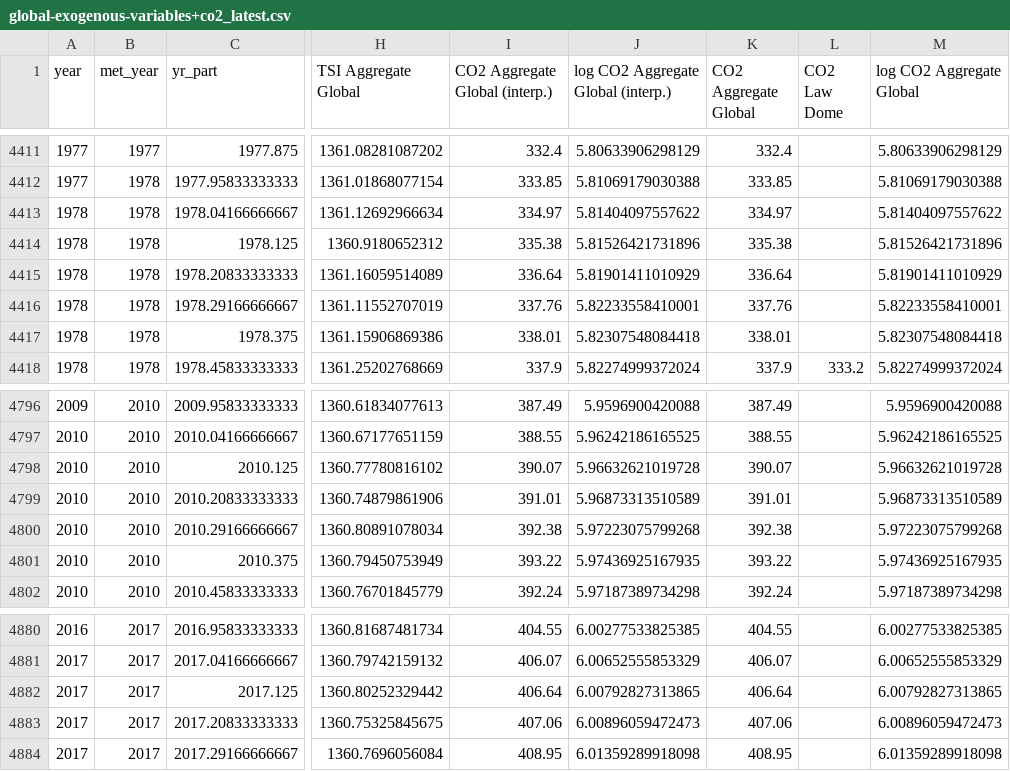
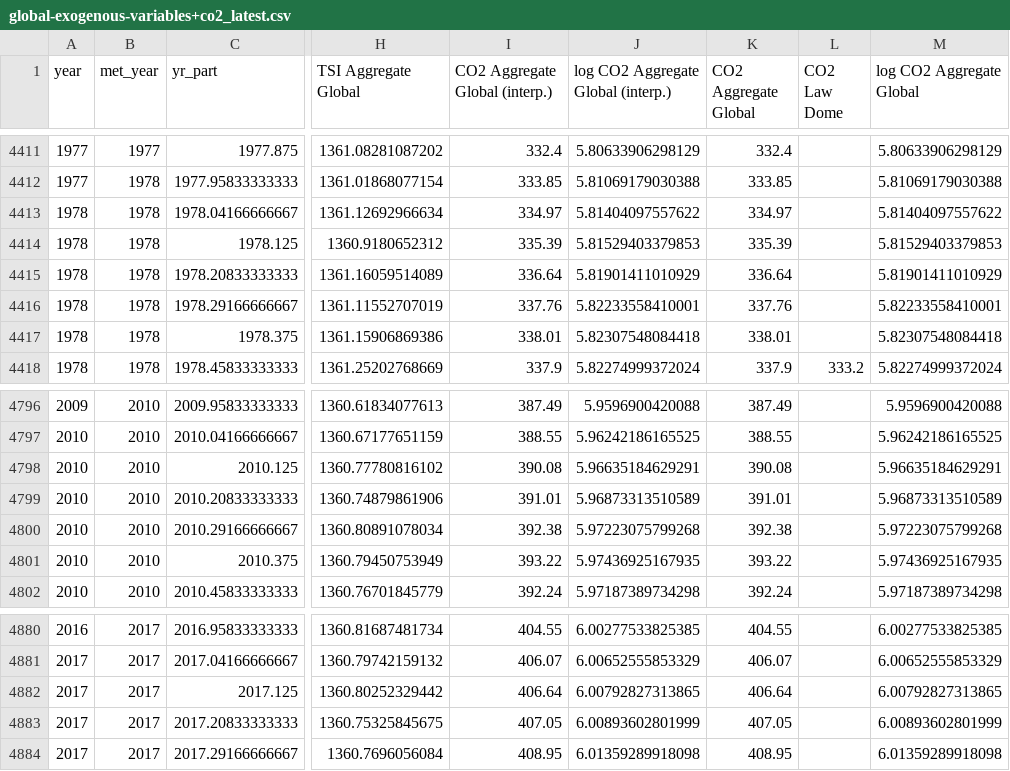
Before and after one commit to priscian/climeseries, a CSV file: inst/extdata/latest/global-exogenous-variables+co2_latest.csv, drawn as a sheet; only a part is shown, gaps mark what is left out; the diff covers the shown part only; the diff names each change by its address in the sheet, - before the commit and + after, or states it on an @@ line.

```diff
--- a/inst/extdata/latest/global-exogenous-variables+co2_latest.csv
+++ b/inst/extdata/latest/global-exogenous-variables+co2_latest.csv
-I4414 (CO2 Aggregate Global (interp.)): 335.38
+I4414 (CO2 Aggregate Global (interp.)): 335.39
-J4414: 5.81526421731896
+J4414: 5.81529403379853
-K4414 (CO2 Aggregate Global): 335.38
+K4414 (CO2 Aggregate Global): 335.39
-M4414 (log CO2 Aggregate Global): 5.81526421731896
+M4414 (log CO2 Aggregate Global): 5.81529403379853
-I4798 (CO2 Aggregate Global (interp.)): 390.07
+I4798 (CO2 Aggregate Global (interp.)): 390.08
-J4798: 5.96632621019728
+J4798: 5.96635184629291
-K4798 (CO2 Aggregate Global): 390.07
+K4798 (CO2 Aggregate Global): 390.08
-M4798 (log CO2 Aggregate Global): 5.96632621019728
+M4798 (log CO2 Aggregate Global): 5.96635184629291
-I4883 (CO2 Aggregate Global (interp.)): 407.06
+I4883 (CO2 Aggregate Global (interp.)): 407.05
-J4883: 6.00896059472473
+J4883: 6.00893602801999
-K4883 (CO2 Aggregate Global): 407.06
+K4883 (CO2 Aggregate Global): 407.05
-M4883 (log CO2 Aggregate Global): 6.00896059472473
+M4883 (log CO2 Aggregate Global): 6.00893602801999
```
Also changed, not shown: 30 edited cells elsewhere in this file, 19 other files.
